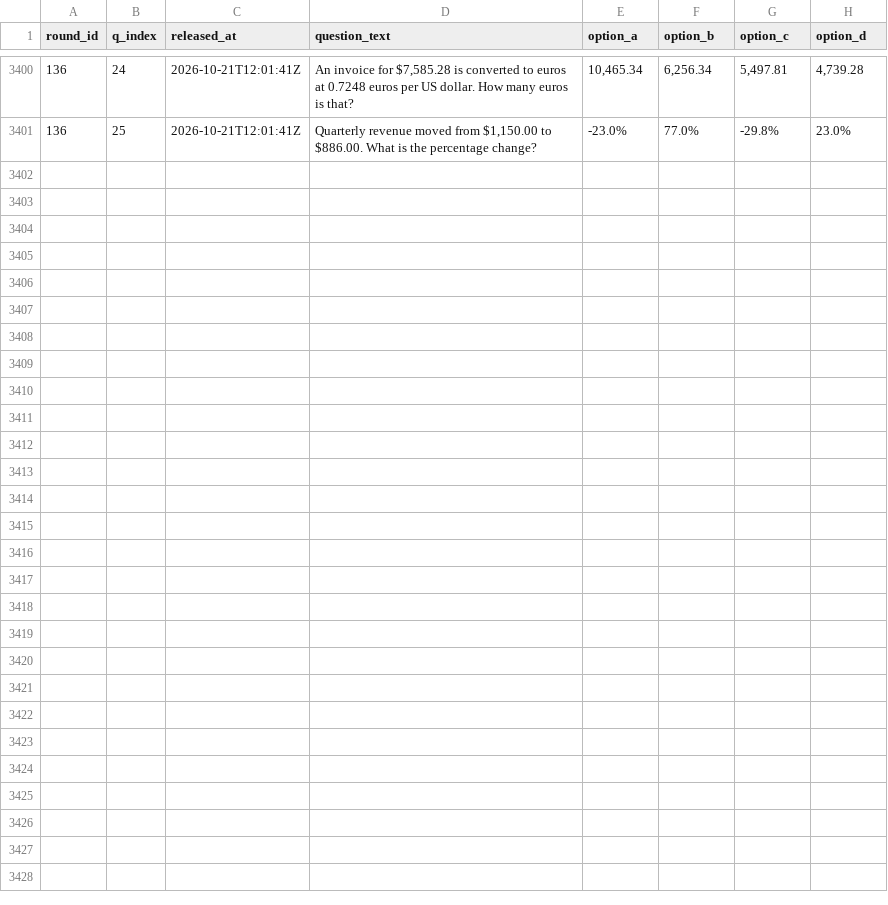
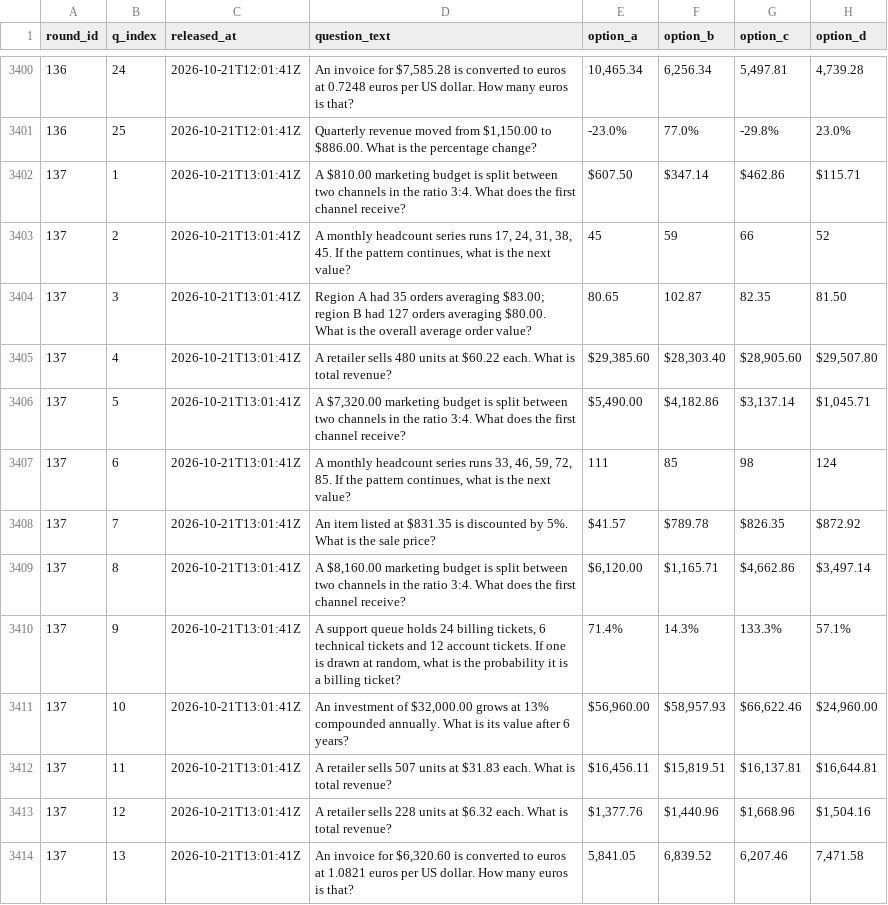
Before and after one commit to FaisalXL/dso429-hourly-quiz, a CSV file: questions.csv, drawn as a sheet; only a part is shown, gaps mark what is left out; the diff covers the shown part only; the diff names each change by its address in the sheet, - before the commit and + after, or states it on an @@ line.

Commit message:
Release: 2026-10-21T13:01Z

```diff
--- a/questions.csv
+++ b/questions.csv
+row 3402: 137 | 1 | 2026-10-21T13:01:41Z | A $810.00 marketing budget is split between two channels in the ratio 3:4. What does the first channel receive? | $607.50 | $347.14 | $462.86 | $115.71
+row 3403: 137 | 2 | 2026-10-21T13:01:41Z | A monthly headcount series runs 17, 24, 31, 38, 45. If the pattern continues, what is the next value? | 45 | 59 | 66 | 52
+row 3404: 137 | 3 | 2026-10-21T13:01:41Z | Region A had 35 orders averaging $83.00; region B had 127 orders averaging $80.00. What is the overall average order value? | 80.65 | 102.87 | 82.35 | 81.50
+row 3405: 137 | 4 | 2026-10-21T13:01:41Z | A retailer sells 480 units at $60.22 each. What is total revenue? | $29,385.60 | $28,303.40 | $28,905.60 | $29,507.80
+row 3406: 137 | 5 | 2026-10-21T13:01:41Z | A $7,320.00 marketing budget is split between two channels in the ratio 3:4. What does the first channel receive? | $5,490.00 | $4,182.86 | $3,137.14 | $1,045.71
+row 3407: 137 | 6 | 2026-10-21T13:01:41Z | A monthly headcount series runs 33, 46, 59, 72, 85. If the pattern continues, what is the next value? | 111 | 85 | 98 | 124
+row 3408: 137 | 7 | 2026-10-21T13:01:41Z | An item listed at $831.35 is discounted by 5%. What is the sale price? | $41.57 | $789.78 | $826.35 | $872.92
+row 3409: 137 | 8 | 2026-10-21T13:01:41Z | A $8,160.00 marketing budget is split between two channels in the ratio 3:4. What does the first channel receive? | $6,120.00 | $1,165.71 | $4,662.86 | $3,497.14
+row 3410: 137 | 9 | 2026-10-21T13:01:41Z | A support queue holds 24 billing tickets, 6 technical tickets and 12 account tickets. If one is drawn at random, what is the probability it is a billing ticket? | 71.4% | 14.3% | 133.3% | 57.1%
+row 3411: 137 | 10 | 2026-10-21T13:01:41Z | An investment of $32,000.00 grows at 13% compounded annually. What is its value after 6 years? | $56,960.00 | $58,957.93 | $66,622.46 | $24,960.00
+row 3412: 137 | 11 | 2026-10-21T13:01:41Z | A retailer sells 507 units at $31.83 each. What is total revenue? | $16,456.11 | $15,819.51 | $16,137.81 | $16,644.81
+row 3413: 137 | 12 | 2026-10-21T13:01:41Z | A retailer sells 228 units at $6.32 each. What is total revenue? | $1,377.76 | $1,440.96 | $1,668.96 | $1,504.16
+row 3414: 137 | 13 | 2026-10-21T13:01:41Z | An invoice for $6,320.60 is converted to euros at 1.0821 euros per US dollar. How many euros is that? | 5,841.05 | 6,839.52 | 6,207.46 | 7,471.58
```
Also changed, not shown: 12 added rows elsewhere in this file.
